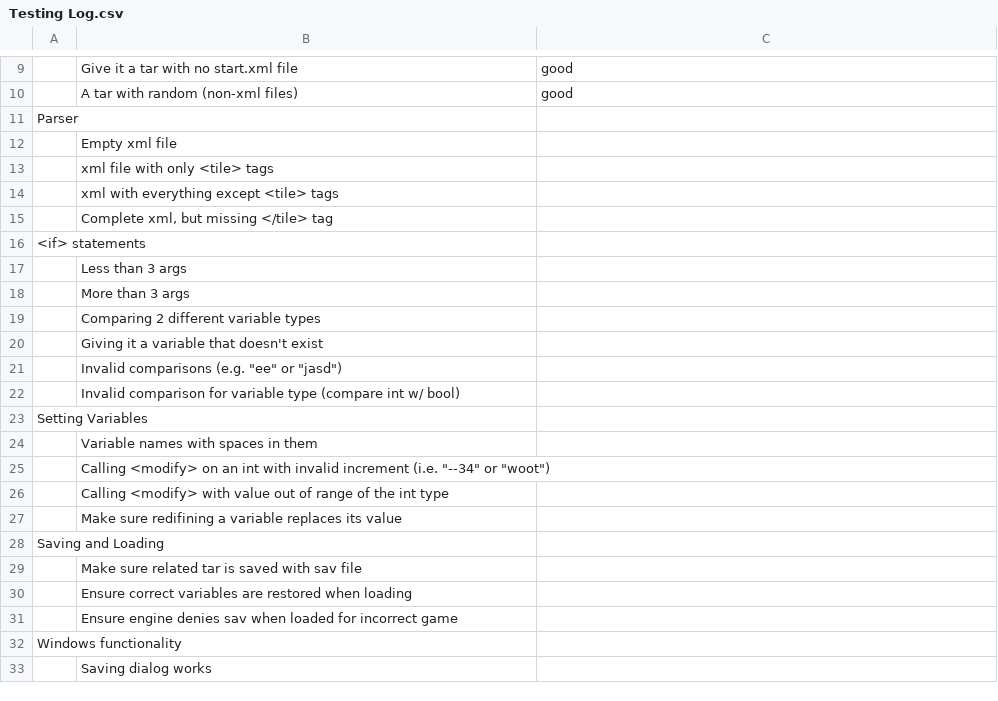
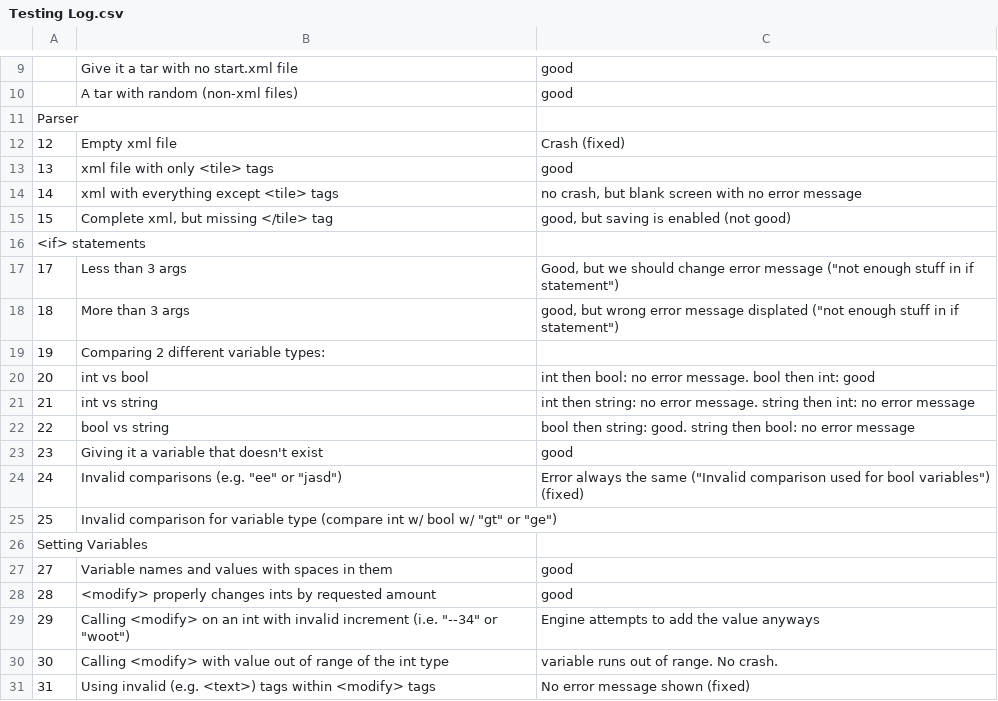
Before and after one commit to supreme-committee/text-adventure, a CSV file: testing/Testing Log.csv, drawn as a sheet; only a part is shown, gaps mark what is left out; the shorter side is filled out with more unchanged rows; removed rows and columns are numbered as before the commit, all else as after; the diff covers the shown part only; the diff names each change by its address in the sheet, - before the commit and + after, or states it on an @@ line.

Commit message:
Ran some more tests

```diff
--- a/testing/Testing Log.csv
+++ b/testing/Testing Log.csv
-A12: (empty)
+A12: 12
-C12: (empty)
+C12: Crash (fixed)
-A13: (empty)
+A13: 13
-C13: (empty)
+C13: good
-A14: (empty)
+A14: 14
-C14: (empty)
+C14: no crash, but blank screen with no error message
-A15: (empty)
+A15: 15
-C15: (empty)
+C15: good, but saving is enabled (not good)
-A17: (empty)
+A17: 17
-C17: (empty)
+C17: Good, but we should change error message ("not enough stuff in if statement")
-A18: (empty)
+A18: 18
-C18: (empty)
+C18: good, but wrong error message displated ("not enough stuff in if statement")
-row 19:  | Comparing 2 different variable types
+row 19: 19 | Comparing 2 different variable types:
+row 20: 20 | int vs bool | int then bool: no error message. bool then int: good
+row 21: 21 | int vs string | int then string: no error message. string then int: no error message
+row 22: 22 | bool vs string | bool then string: good. string then bool: no error message
-A23: (empty)
+A23: 23
-C23: (empty)
+C23: good
-A24: (empty)
+A24: 24
-C24: (empty)
+C24: Error always the same ("Invalid comparison used for bool variables") (fixed)
-row 22:  | Invalid comparison for variable type (compare int w/ bool)
+row 25: 25 | Invalid comparison for variable type (compare int w/ bool w/ "gt" or "ge")
-row 24:  | Variable names with spaces in them
+row 27: 27 | Variable names and values with spaces in them | good
+row 28: 28 | <modify> properly changes ints by requested amount | good
-A29: (empty)
+A29: 29
-C29: (empty)
+C29: Engine attempts to add the value anyways
-A30: (empty)
+A30: 30
-C30: (empty)
+C30: variable runs out of range. No crash.
-row 27:  | Make sure redifining a variable replaces its value
+row 31: 31 | Using invalid (e.g. <text>) tags within <modify> tags | No error message shown (fixed)
```
Also changed, not shown: 2 added rows elsewhere in this file.
